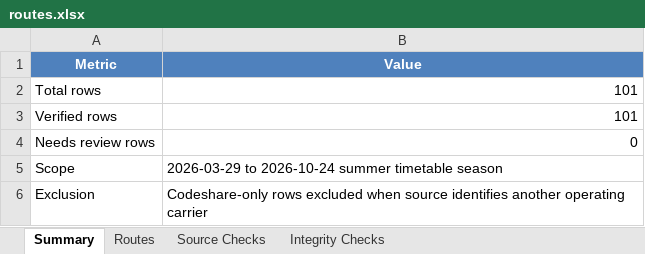
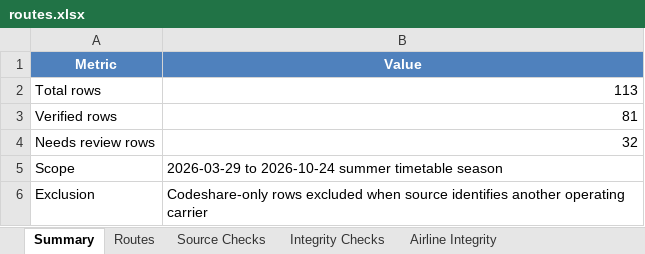
Before and after one commit to kycwmtw/TWCNFlightScanner, an Excel workbook: routes.xlsx, sheet Summary, drawn as a sheet; values as stored, in another font and other column widths than the file's, no borders; table styles not drawn; the diff names each change by its address in the sheet, - before the commit and + after, or states it on an @@ line.

```diff
--- a/routes.xlsx (sheet Summary)
+++ b/routes.xlsx (sheet Summary)
+sheet tab: Airline Integrity
-B2 (Value): 101
+B2 (Value): 113
-B3 (Value): 101
+B3 (Value): 81
-B4 (Value): 0
+B4 (Value): 32
```
Also changed, not shown: sheet Routes, sheet Source Checks, sheet Integrity Checks, 11 other files.
